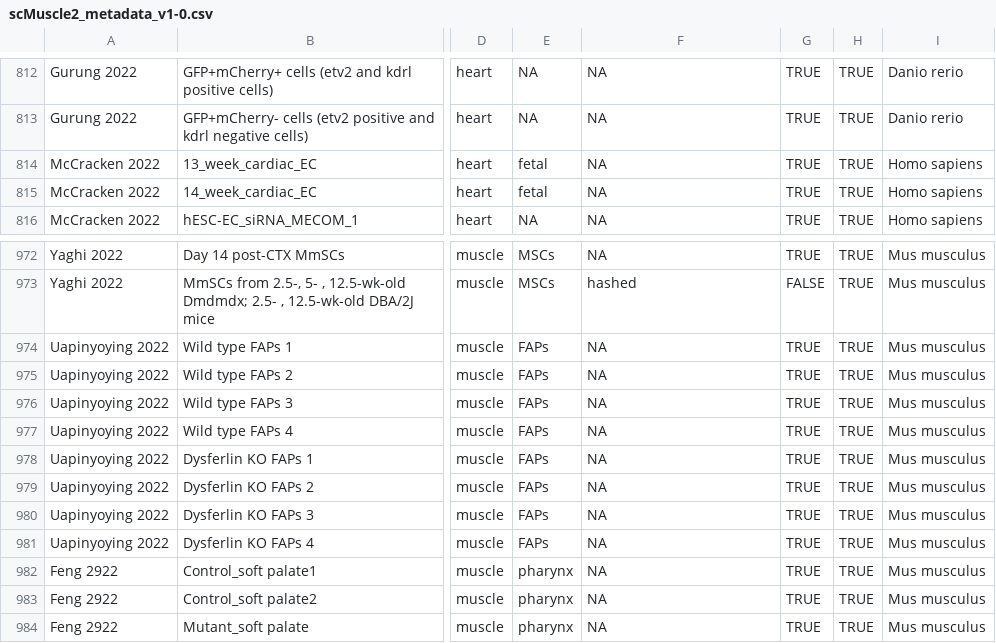
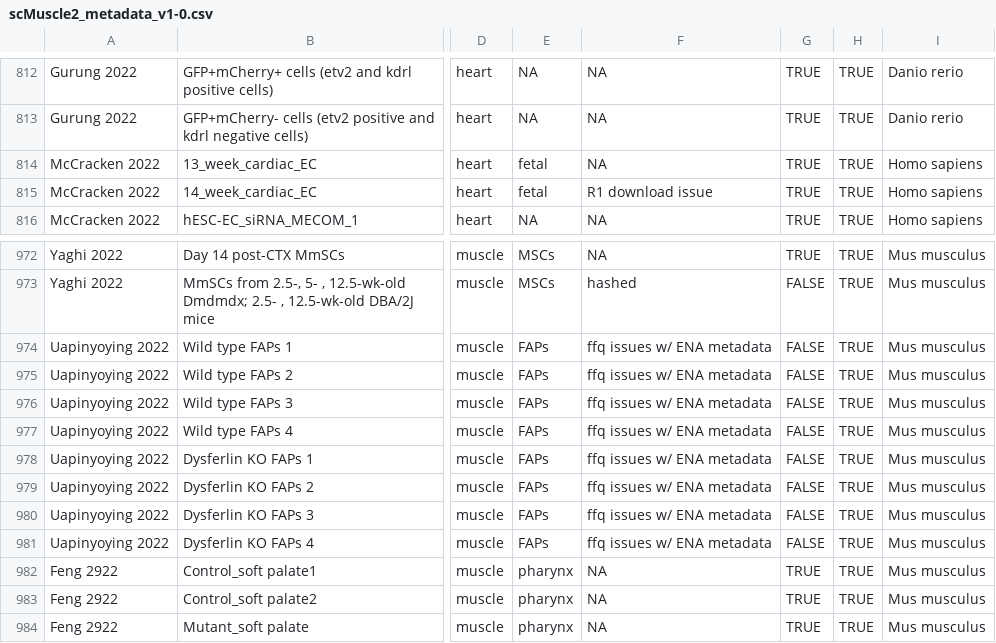
Before and after one commit to mckellardw/scMuscle2, a CSV file: scMuscle2_metadata_v1-0.csv, drawn as a sheet; only a part is shown, gaps mark what is left out; the diff covers the shown part only; the diff names each change by its address in the sheet, - before the commit and + after, or states it on an @@ line.

Commit message:
Metadata updates, file cleanup

```diff
--- a/scMuscle2_metadata_v1-0.csv
+++ b/scMuscle2_metadata_v1-0.csv
-F815: NA
+F815: R1 download issue
-F974:F981: NA
+F974:F981: ffq issues w/ ENA metadata
-G974:G981: TRUE
+G974:G981: FALSE
```
Also changed, not shown: 64 edited cells elsewhere in this file, 2 other files.
